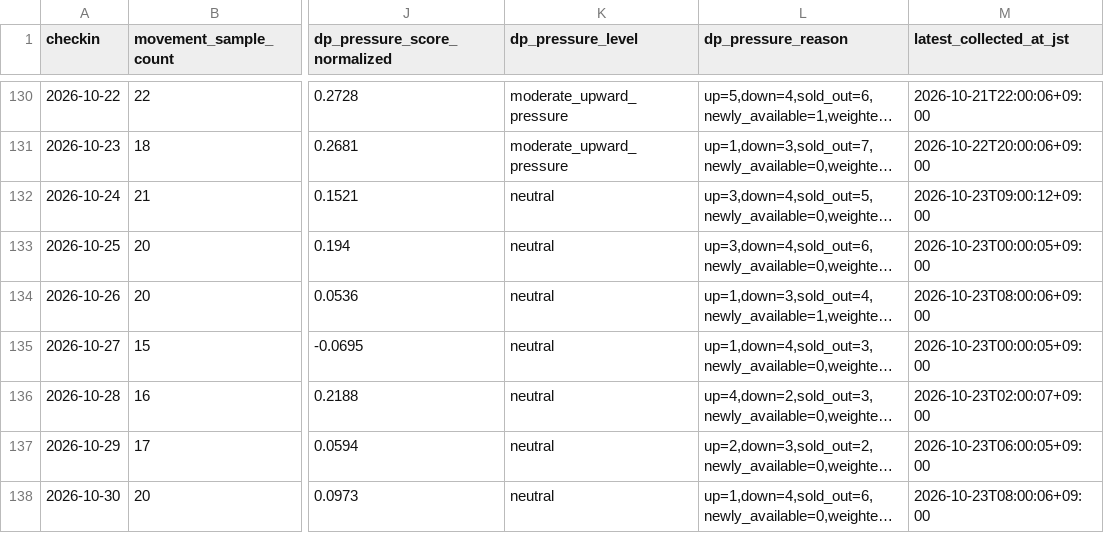
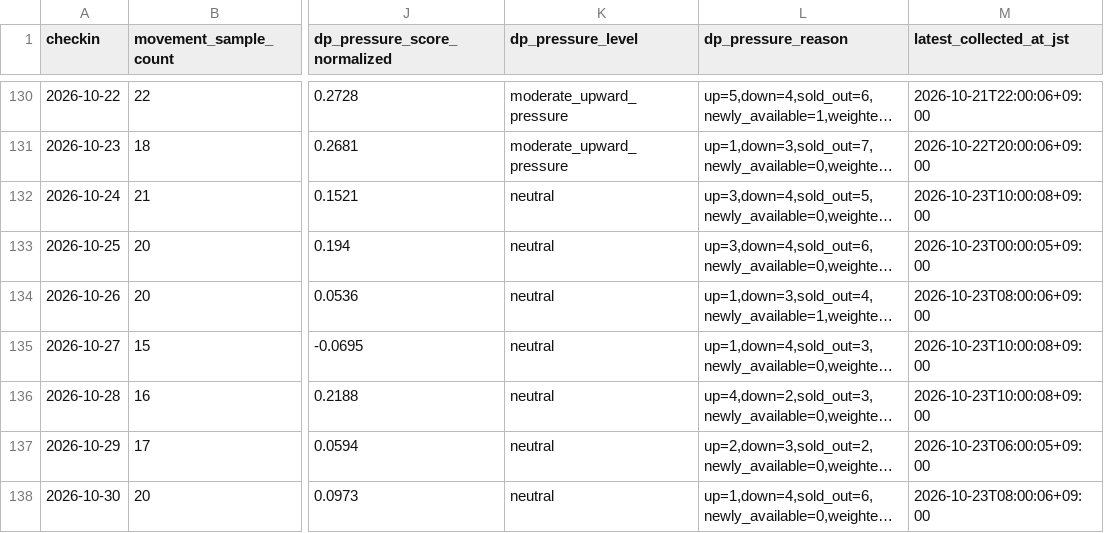
Before and after one commit to ginisato-hash/zao-market-intelligence, a CSV file: apps/zmi-bi-web/data/market_dp_pressure_by_checkin.csv, drawn as a sheet; only a part is shown, gaps mark what is left out; long unchanged cells end in …; the diff covers the shown part only; the diff names each change by its address in the sheet, - before the commit and + after, or states it on an @@ line.

Commit message:
Auto-commit market data (2026-10-23T12:11:19+09:00)
Automated by ops:auto-commit-push after a scheduled collection run appended
new observations. Data-only: .data/history + apps/zmi-bi-web/data +
.data/market-observations.

```diff
--- a/apps/zmi-bi-web/data/market_dp_pressure_by_checkin.csv
+++ b/apps/zmi-bi-web/data/market_dp_pressure_by_checkin.csv
-M132 (latest_collected_at_jst): 2026-10-23T09:00:12+09:00
+M132 (latest_collected_at_jst): 2026-10-23T10:00:08+09:00
-M135 (latest_collected_at_jst): 2026-10-23T00:00:05+09:00
+M135 (latest_collected_at_jst): 2026-10-23T10:00:08+09:00
-M136 (latest_collected_at_jst): 2026-10-23T02:00:07+09:00
+M136 (latest_collected_at_jst): 2026-10-23T10:00:08+09:00
```
Also changed, not shown: 45 edited cells elsewhere in this file, apps/zmi-bi-web/data/own_property_coverage.csv, apps/zmi-bi-web/data/own_property_price_changes.csv, 11 other files.
